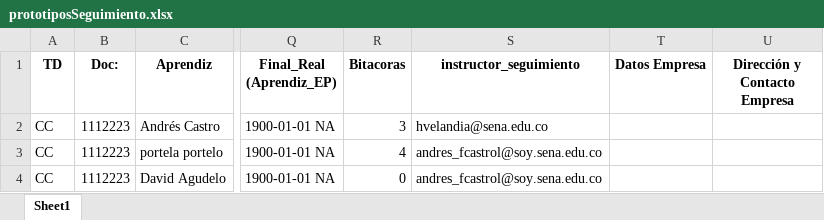
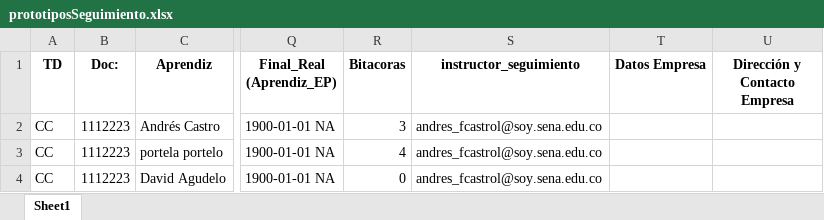
Before and after one commit to ancastrol/requerimientosSenaBeta, an Excel workbook: Sources/prototiposSeguimiento.xlsx, sheet Sheet1, drawn as a sheet; only a part is shown, gaps mark what is left out; values as stored, in another font and other column widths than the file's, no borders; the diff names each change by its address in the sheet, - before the commit and + after, or states it on an @@ line.

Commit message:
Actualizacion curce-consolidacion
Se actualizan las funciones de cruce de correspondencia para que reciba el formato de entrega de documentos y se añade a la funcion de consolidacion para que busque aprendices y añada automaticamente el formato final, aun queda por trabajar

```diff
--- a/Sources/prototiposSeguimiento.xlsx (sheet Sheet1)
+++ b/Sources/prototiposSeguimiento.xlsx (sheet Sheet1)
-S2 (instructor_seguimiento): hvelandia@sena.edu.co
+S2 (instructor_seguimiento): andres_fcastrol@soy.sena.edu.co
```
Also changed, not shown: 3 other files.
